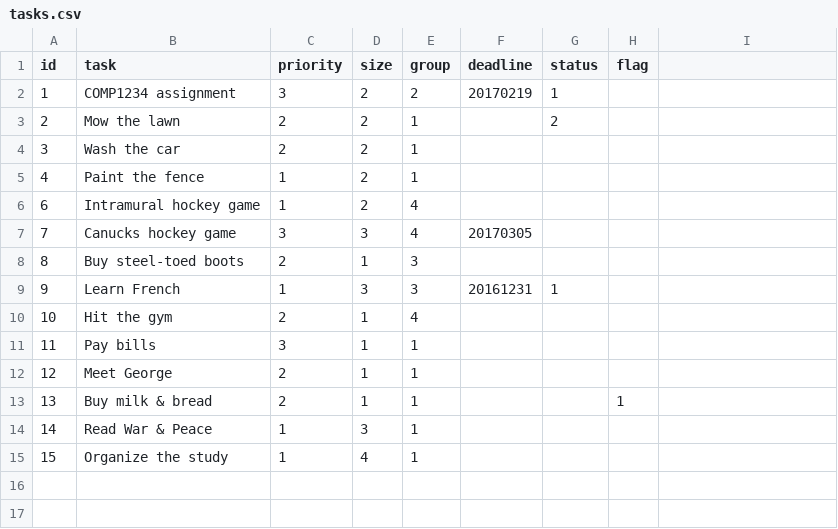
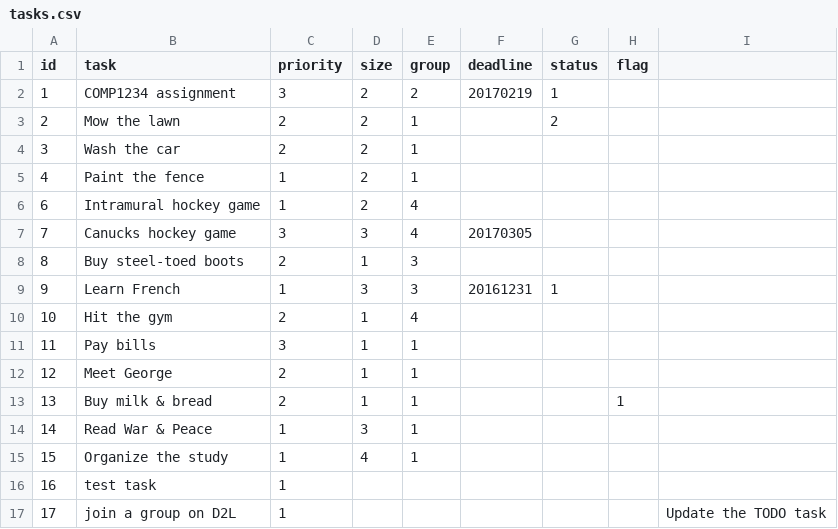
Before and after one commit to kunlayako/ToDoList, a CSV file: data/tasks.csv, drawn as a sheet.

```diff
--- a/data/tasks.csv
+++ b/data/tasks.csv
@@ -15 +15,3 @@ id,task,priority,size,group,deadline,status,flag
 15,"Organize the study",1,4,1,,,
+16,"test task",1,,,,,
+17,"join a group on D2L",1,,,,,,"Update the TODO task"
```
Also changed, not shown: 5 other files.
